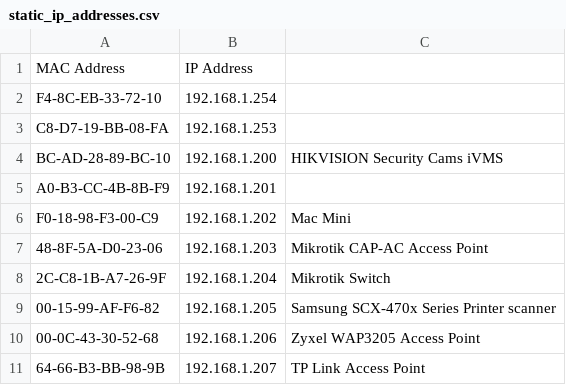
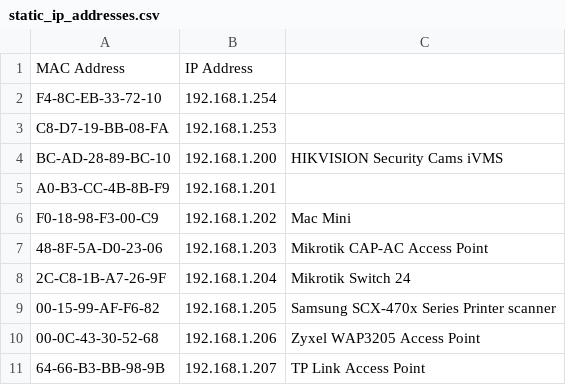
Before and after one commit to pligor/cocohub_computer_network, a CSV file: thraknes/static_ip_addresses.csv (was pligorwifi/static_ip_addresses.csv), drawn as a sheet.

Commit message:
we have added information regarding the 24 switch

```diff
--- a/pligorwifi/static_ip_addresses.csv
+++ b/thraknes/static_ip_addresses.csv
@@ -7,3 +7,3 @@ F0-18-98-F3-00-C9, 192.168.1.202, Mac Mini
 48-8F-5A-D0-23-06, 192.168.1.203, Mikrotik CAP-AC Access Point
-2C-C8-1B-A7-26-9F, 192.168.1.204, Mikrotik Switch
+2C-C8-1B-A7-26-9F, 192.168.1.204, Mikrotik Switch 24
 00-15-99-AF-F6-82, 192.168.1.205, Samsung SCX-470x Series Printer scanner
```
Also changed, not shown: 7 other files.
